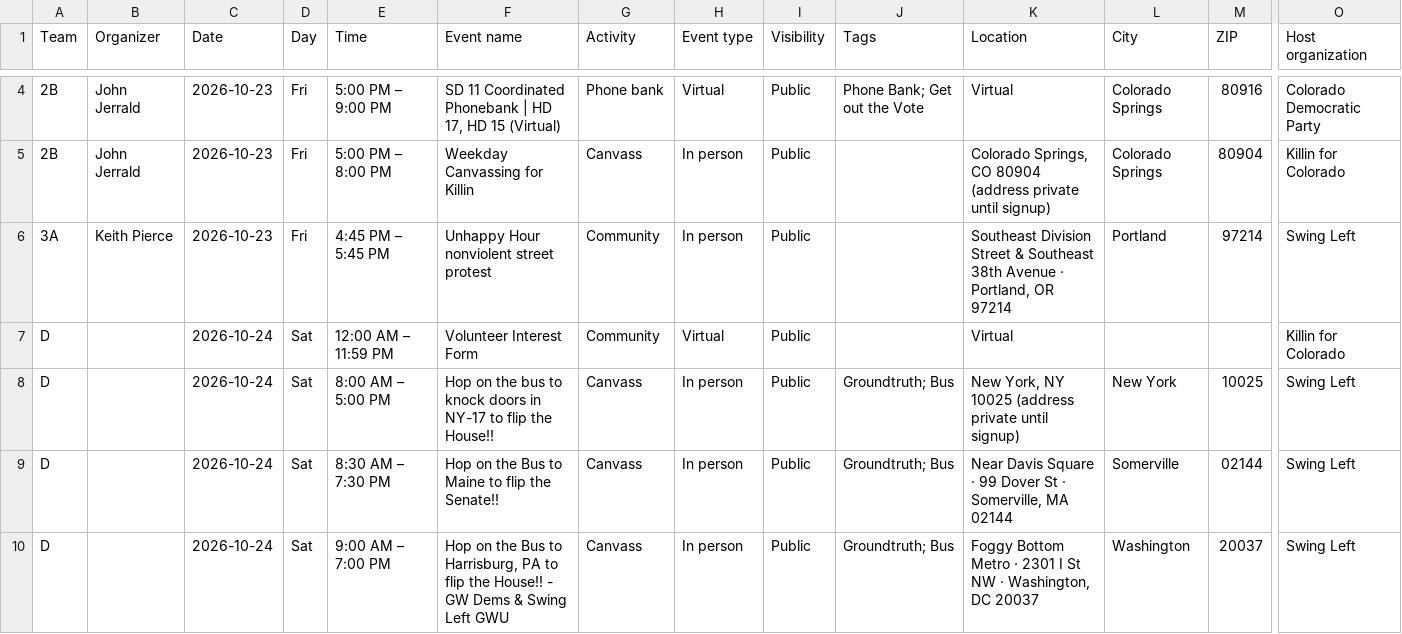
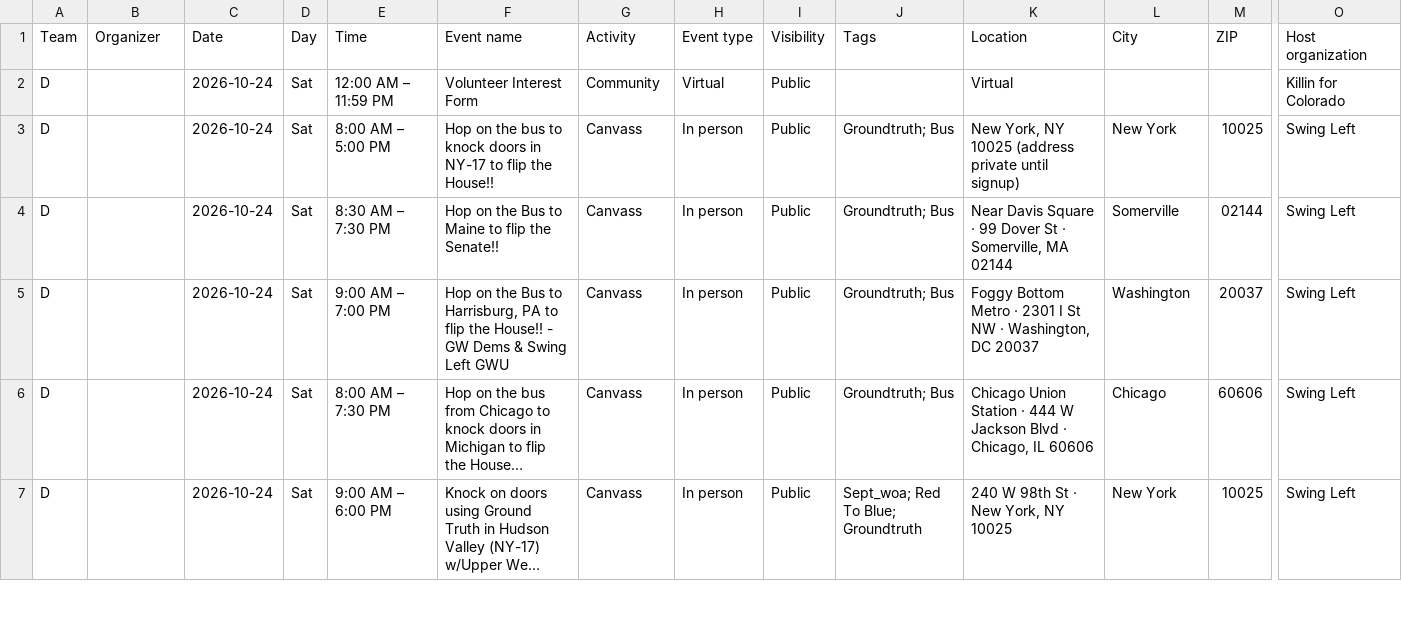
Before and after one commit to sierrarodriguez0507/regionsmap, a CSV file: event-list.csv, drawn as a sheet; only a part is shown, gaps mark what is left out; the shorter side is filled out with more unchanged rows; long unchanged cells end in …; rows hold the shown columns only; the diff covers the shown part only; the diff names each change by its address in the sheet, - before the commit and + after, or states it on an @@ line.

```diff
--- a/event-list.csv
+++ b/event-list.csv
-row 4: 2B | John Jerrald | 2026-10-23 | Fri | 5:00 PM – 9:00 PM | SD 11 Coordinated Phonebank | HD 17, HD 15 (Virtual) | Phone bank | Virtual | Public | Phone Bank; Get out the Vote | Virtual | Colorado Springs | 80916 | Colorado Democratic Party
-row 5: 2B | John Jerrald | 2026-10-23 | Fri | 5:00 PM – 8:00 PM | Weekday Canvassing for Killin | Canvass | In person | Public |  | Colorado Springs, CO 80904 (address private until signup) | Colorado Springs | 80904 | Killin for Colorado
-row 6: 3A | Keith Pierce | 2026-10-23 | Fri | 4:45 PM – 5:45 PM | Unhappy Hour nonviolent street protest | Community | In person | Public |  | Southeast Division Street & Southeast 38th Avenue · Portland, OR 97214 | Portland | 97214 | Swing Left
```
Also changed, not shown: 4 removed rows elsewhere in this file, 2 other files.
